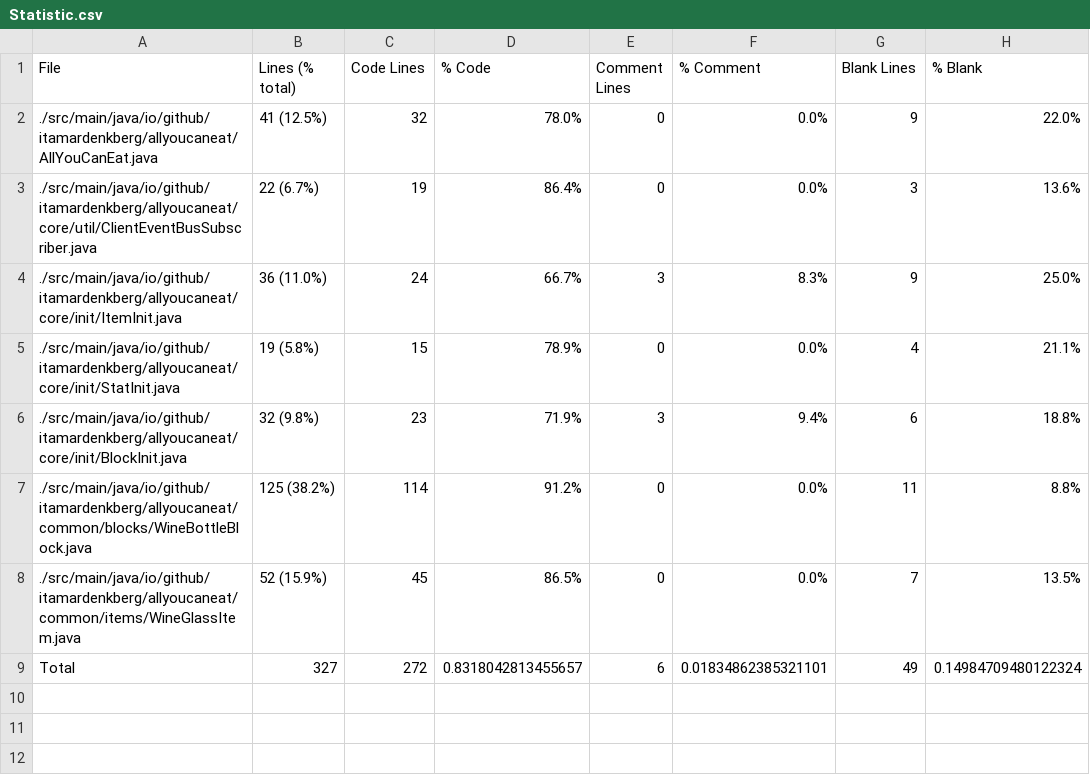
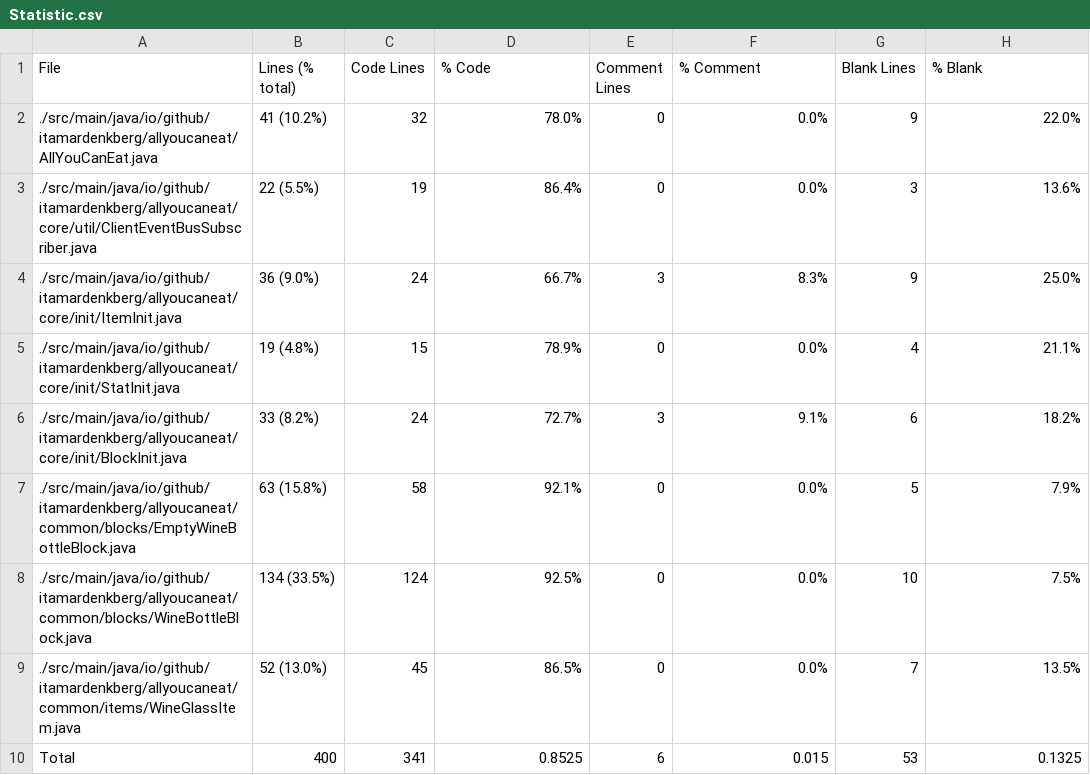
Before and after one commit to ItamarDenkberg/All-You-Can-Eat, a CSV file: Statistic.csv, drawn as a sheet.

```diff
--- a/Statistic.csv
+++ b/Statistic.csv
@@ -1,9 +1,10 @@
 File,Lines (% total),Code Lines,% Code,Comment Lines,% Comment,Blank Lines,% Blank
-./src/main/java/io/github/itamardenkberg/allyoucaneat/AllYouCanEat.java,41 (12.5%),32,78.0%,0,0.0%,9,22.0%
-./src/main/java/io/github/itamardenkberg/allyoucaneat/core/util/ClientEventBusSubscriber.java,22 (6.7%),19,86.4%,0,0.0%,3,13.6%
-./src/main/java/io/github/itamardenkberg/allyoucaneat/core/init/ItemInit.java,36 (11.0%),24,66.7%,3,8.3%,9,25.0%
-./src/main/java/io/github/itamardenkberg/allyoucaneat/core/init/StatInit.java,19 (5.8%),15,78.9%,0,0.0%,4,21.1%
-./src/main/java/io/github/itamardenkberg/allyoucaneat/core/init/BlockInit.java,32 (9.8%),23,71.9%,3,9.4%,6,18.8%
-./src/main/java/io/github/itamardenkberg/allyoucaneat/common/blocks/WineBottleBlock.java,125 (38.2%),114,91.2%,0,0.0%,11,8.8%
-./src/main/java/io/github/itamardenkberg/allyoucaneat/common/items/WineGlassItem.java,52 (15.9%),45,86.5%,0,0.0%,7,13.5%
-Total,327,272,0.8318042813455657,6,0.01834862385321101,49,0.14984709480122324
+./src/main/java/io/github/itamardenkberg/allyoucaneat/AllYouCanEat.java,41 (10.2%),32,78.0%,0,0.0%,9,22.0%
+./src/main/java/io/github/itamardenkberg/allyoucaneat/core/util/ClientEventBusSubscriber.java,22 (5.5%),19,86.4%,0,0.0%,3,13.6%
+./src/main/java/io/github/itamardenkberg/allyoucaneat/core/init/ItemInit.java,36 (9.0%),24,66.7%,3,8.3%,9,25.0%
+./src/main/java/io/github/itamardenkberg/allyoucaneat/core/init/StatInit.java,19 (4.8%),15,78.9%,0,0.0%,4,21.1%
+./src/main/java/io/github/itamardenkberg/allyoucaneat/core/init/BlockInit.java,33 (8.2%),24,72.7%,3,9.1%,6,18.2%
+./src/main/java/io/github/itamardenkberg/allyoucaneat/common/blocks/EmptyWineBottleBlock.java,63 (15.8%),58,92.1%,0,0.0%,5,7.9%
+./src/main/java/io/github/itamardenkberg/allyoucaneat/common/blocks/WineBottleBlock.java,134 (33.5%),124,92.5%,0,0.0%,10,7.5%
+./src/main/java/io/github/itamardenkberg/allyoucaneat/common/items/WineGlassItem.java,52 (13.0%),45,86.5%,0,0.0%,7,13.5%
+Total,400,341,0.8525,6,0.015,53,0.1325
```
Also changed, not shown: 15 other files.
